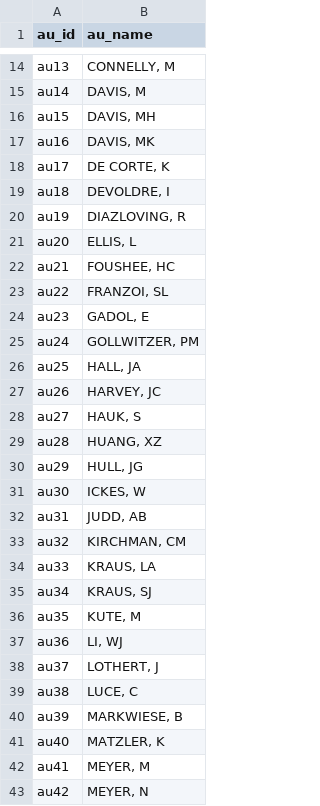
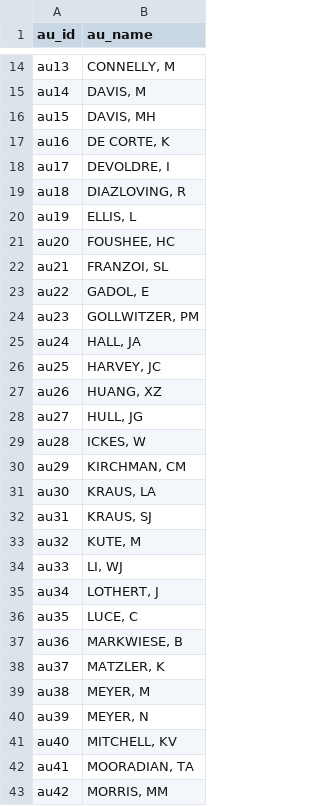
Before and after one commit to zloomas/davis-career-viz, a TSV file: data/coauthors/author_network_nodes.tsv, drawn as a sheet; only a part is shown, gaps mark what is left out; the diff covers the shown part only.

```diff
--- a/data/coauthors/author_network_nodes.tsv
+++ b/data/coauthors/author_network_nodes.tsv
@@ -16,28 +16,28 @@ au14	DAVIS, M
 au15	DAVIS, MH
-au16	DAVIS, MK
-au17	DE CORTE, K
-au18	DEVOLDRE, I
-au19	DIAZLOVING, R
-au20	ELLIS, L
-au21	FOUSHEE, HC
-au22	FRANZOI, SL
-au23	GADOL, E
-au24	GOLLWITZER, PM
-au25	HALL, JA
-au26	HARVEY, JC
-au27	HAUK, S
-au28	HUANG, XZ
-au29	HULL, JG
-au30	ICKES, W
-au31	JUDD, AB
-au32	KIRCHMAN, CM
-au33	KRAUS, LA
-au34	KRAUS, SJ
-au35	KUTE, M
-au36	LI, WJ
-au37	LOTHERT, J
-au38	LUCE, C
-au39	MARKWIESE, B
-au40	MATZLER, K
-au41	MEYER, M
-au42	MEYER, N
+au16	DE CORTE, K
+au17	DEVOLDRE, I
+au18	DIAZLOVING, R
+au19	ELLIS, L
+au20	FOUSHEE, HC
+au21	FRANZOI, SL
+au22	GADOL, E
+au23	GOLLWITZER, PM
+au24	HALL, JA
+au25	HARVEY, JC
+au26	HUANG, XZ
+au27	HULL, JG
+au28	ICKES, W
+au29	KIRCHMAN, CM
+au30	KRAUS, LA
+au31	KRAUS, SJ
+au32	KUTE, M
+au33	LI, WJ
+au34	LOTHERT, J
+au35	LUCE, C
+au36	MARKWIESE, B
+au37	MATZLER, K
+au38	MEYER, M
+au39	MEYER, N
+au40	MITCHELL, KV
+au41	MOORADIAN, TA
+au42	MORRIS, MM
```
Also changed, not shown: 4 removed rows and 16 edited cells elsewhere in this file, data/coauthors/author_network_edges.tsv, data/papers/seed_paper_network_nodes.tsv, 1 other file.
